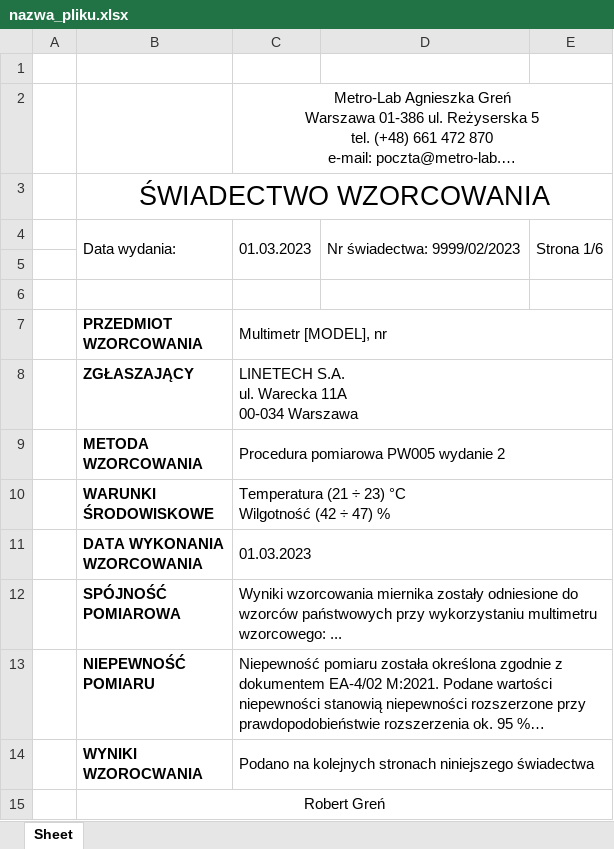
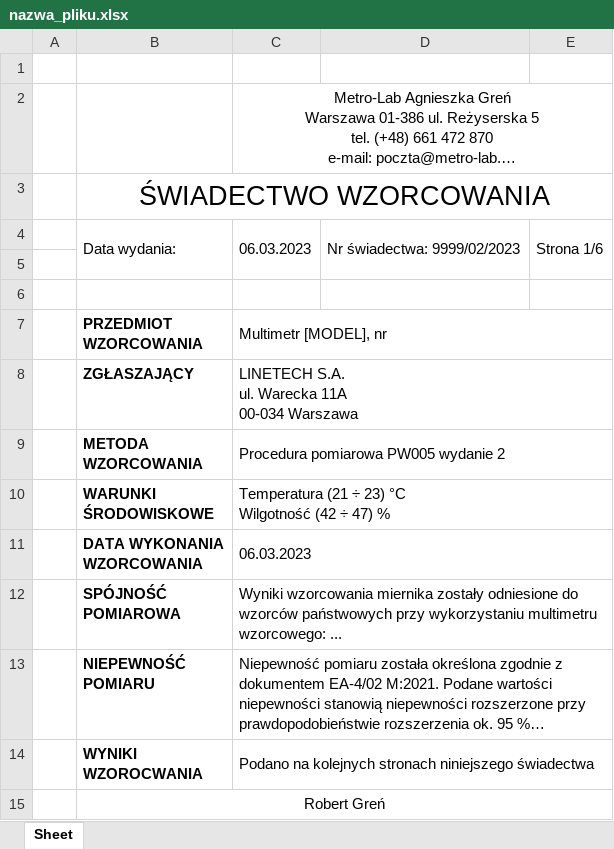
Before and after one commit to matekw26/WitasInzynierka, an Excel workbook: Zapis_Swiadectw_Wzorcowania/nazwa_pliku.xlsx, sheet Sheet, drawn as a sheet; long unchanged cells end in …; values as stored, in another font and other column widths than the file's, no borders; charts and pictures not drawn; the diff names each change by its address in the sheet, - before the commit and + after, or states it on an @@ line.

```diff
--- a/Zapis_Swiadectw_Wzorcowania/nazwa_pliku.xlsx (sheet Sheet)
+++ b/Zapis_Swiadectw_Wzorcowania/nazwa_pliku.xlsx (sheet Sheet)
-C4: 01.03.2023
+C4: 06.03.2023
-C11: 01.03.2023
+C11: 06.03.2023
```
Also changed, not shown: 6 other files.
